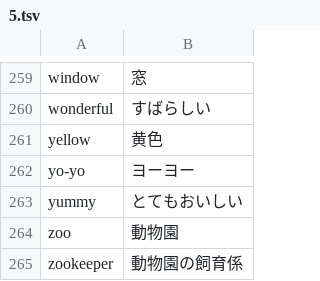
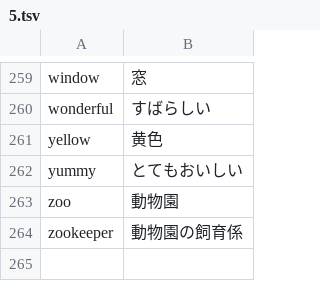
Before and after one commit to marmooo/talk-quiz-en, a TSV file: docs/data/5.tsv, drawn as a sheet; only a part is shown, gaps mark what is left out; the diff names each change by its address in the sheet, - before the commit and + after, or states it on an @@ line.

```diff
--- a/docs/data/5.tsv
+++ b/docs/data/5.tsv
-row 262: yo-yo | ヨーヨー
```
Also changed, not shown: docs/data/6.tsv, src/data/5.tsv, 6 other files.
